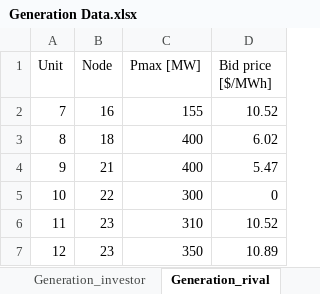
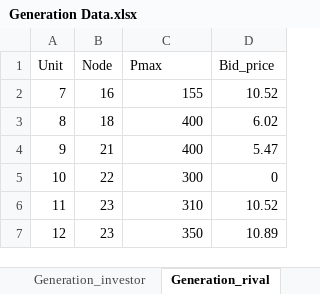
Before and after one commit to martabresco/optimization_code, an Excel workbook: Generation Data.xlsx, sheet Generation_rival, drawn as a sheet; values as stored, in another font and other column widths than the file's, no borders; the diff names each change by its address in the sheet, - before the commit and + after, or states it on an @@ line.

```diff
--- a/Generation Data.xlsx (sheet Generation_rival)
+++ b/Generation Data.xlsx (sheet Generation_rival)
-C1: Pmax [MW]
+C1: Pmax
-D1: Bid price [$/MWh]
+D1: Bid_price
```
Also changed, not shown: DA_prices.xlsx, Investment.xlsx, 2 other files.
